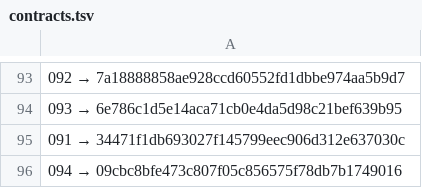
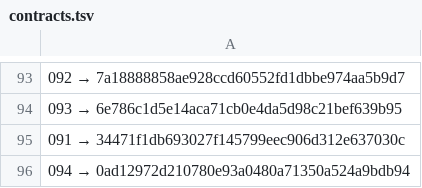
Before and after one commit to a3ka/dev-harness, a TSV file: registry/contracts.tsv, drawn as a sheet; only a part is shown, gaps mark what is left out.

Commit message:
freeze: registry 094 → 0ad12972d210780e93a0480a71350a524a9bdb94

```diff
--- a/registry/contracts.tsv
+++ b/registry/contracts.tsv
@@ -95,2 +95,2 @@
 091 → 34471f1db693027f145799eec906d312e637030c
-094 → 09cbc8bfe473c807f05c856575f78db7b1749016
+094 → 0ad12972d210780e93a0480a71350a524a9bdb94
```
